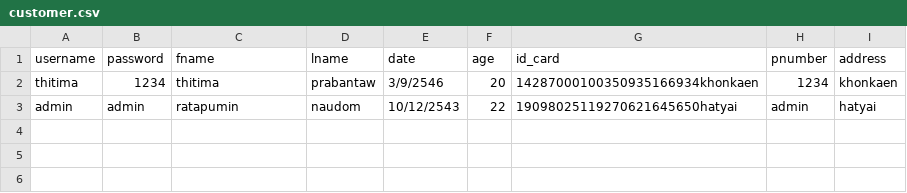
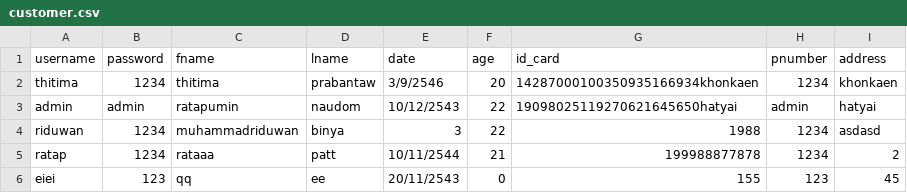
Before and after one commit to ratapumin/mini-project, a CSV file: customer.csv, drawn as a sheet; the diff names each change by its address in the sheet, - before the commit and + after, or states it on an @@ line.

```diff
--- a/customer.csv
+++ b/customer.csv
+row 4: riduwan | 1234 | muhammadriduwan | binya | 3 | 22 | 1988 | 1234 | asdasd
+row 5: ratap | 1234 | rataaa | patt | 10/11/2544 | 21 | 199988877878 | 1234 | 2
+row 6: eiei | 123 | qq | ee | 20/11/2543 | 0 | 155 | 123 | 45
```
Also changed, not shown: 2 other files.
